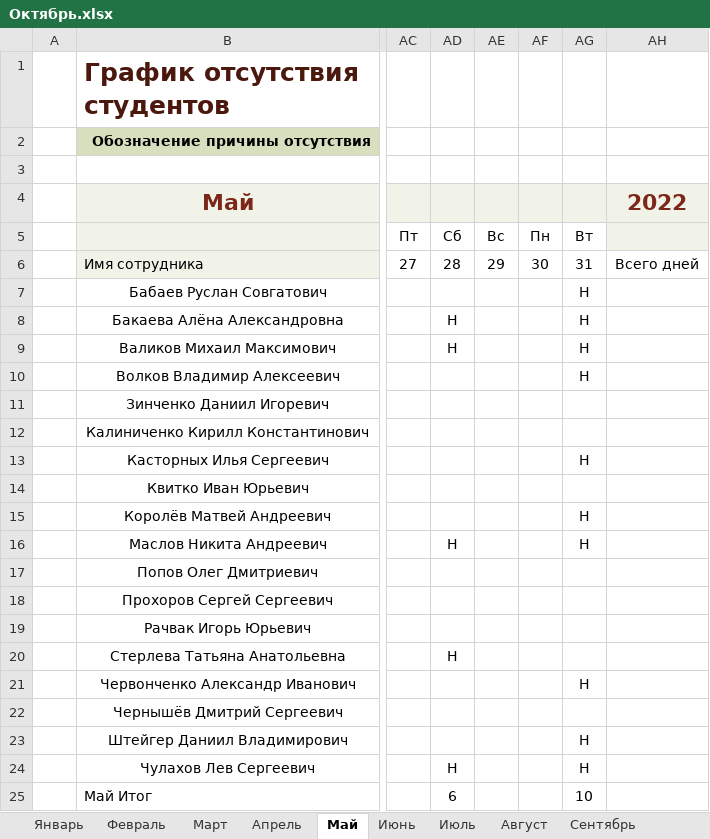
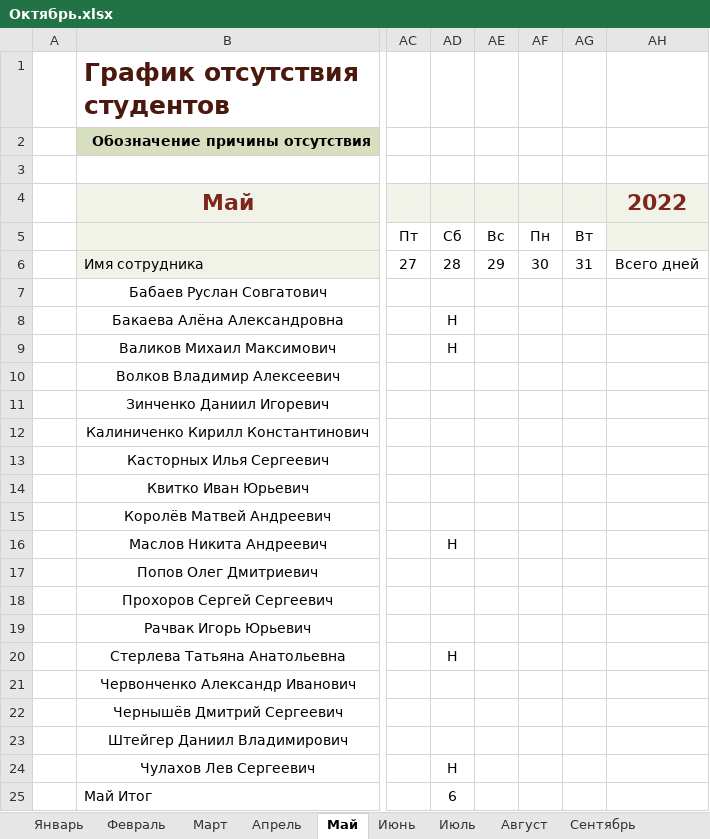
Before and after one commit to Andrew3100/Group10_WEB, an Excel workbook: Октябрь.xlsx, sheet Май, drawn as a sheet; only a part is shown, gaps mark what is left out; values as stored, in another font and other column widths than the file's, no borders; conditional formats and table styles not drawn; the diff names each change by its address in the sheet, - before the commit and + after, or states it on an @@ line.

```diff
--- a/Октябрь.xlsx (sheet Май)
+++ b/Октябрь.xlsx (sheet Май)
-AG7:AG10: Н
+AG7:AG10: (empty)
-AG13: Н
+AG13: (empty)
-AG15:AG16: Н
+AG15:AG16: (empty)
-AG21: Н
+AG21: (empty)
-AG23:AG24: Н
+AG23:AG24: (empty)
-AG25: 10
+AG25: (empty)
```
Also changed, not shown: sheet Июнь, 4 other files.
